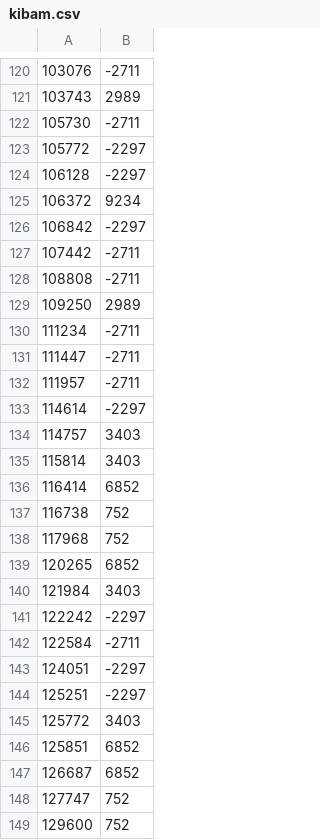
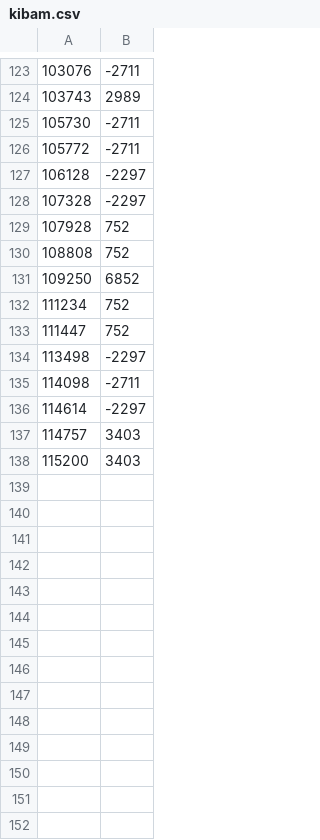
Before and after one commit to Quatih/QEES, a CSV file: model/kibam.csv, drawn as a sheet; only a part is shown, gaps mark what is left out; the diff covers the shown part only.

```diff
--- a/model/kibam.csv
+++ b/model/kibam.csv
@@ -122,28 +125,14 @@
 105730,-2711
-105772,-2297
+105772,-2711
 106128,-2297
-106372,9234
-106842,-2297
-107442,-2711
-108808,-2711
-109250,2989
-111234,-2711
-111447,-2711
-111957,-2711
+107328,-2297
+107928,752
+108808,752
+109250,6852
+111234,752
+111447,752
+113498,-2297
+114098,-2711
 114614,-2297
 114757,3403
-115814,3403
-116414,6852
-116738,752
-117968,752
-120265,6852
-121984,3403
-122242,-2297
-122584,-2711
-124051,-2297
-125251,-2297
-125772,3403
-125851,6852
-126687,6852
-127747,752
-129600,752
+115200,3403
```
Also changed, not shown: 12 added rows, 9 removed rows and 30 edited cells elsewhere in this file, model/Jb0.csv, model/Jb1.csv, 8 other files.
